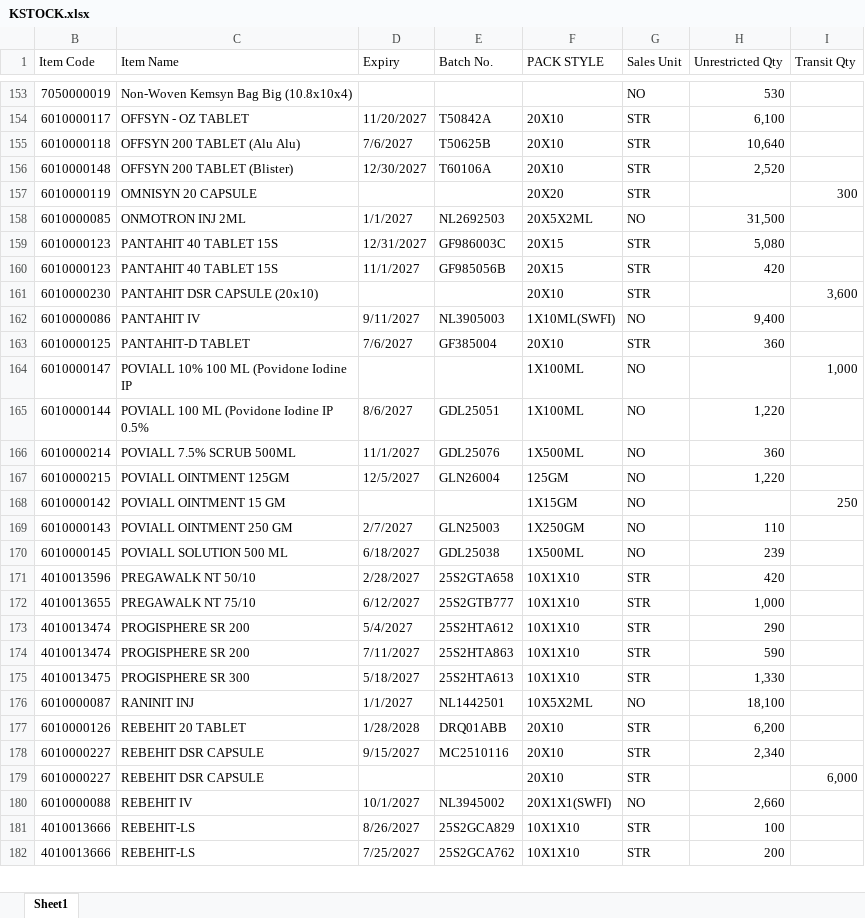
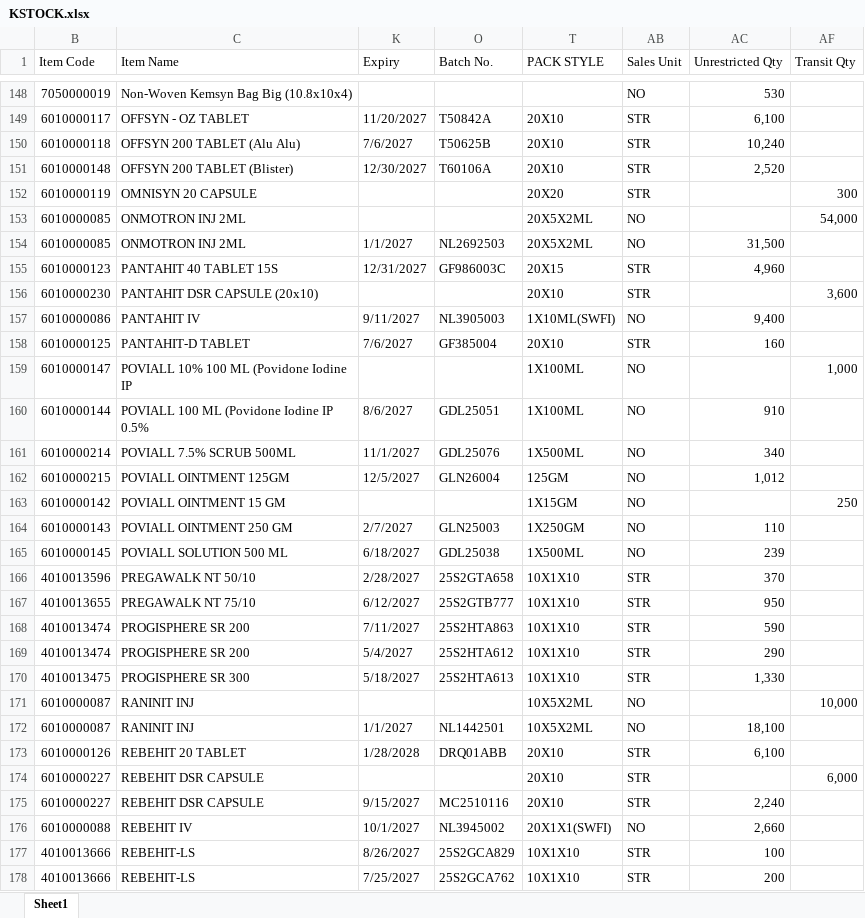
Before and after one commit to ishwarpharma/kemsyn, an Excel workbook: KSTOCK.xlsx, sheet Sheet1, drawn as a sheet; only a part is shown, gaps mark what is left out; values as stored, in another font and other column widths than the file's, no cell formats; removed rows and columns are numbered as before the commit, all else as after; the diff covers the shown part only; the diff names each change by its address in the sheet, - before the commit and + after, or states it on an @@ line.

```diff
--- a/KSTOCK.xlsx (sheet Sheet1)
+++ b/KSTOCK.xlsx (sheet Sheet1)
-AC150 (Unrestricted Qty): 10,640
+AC150 (Unrestricted Qty): 10,240
+row 153: 6010000085 | ONMOTRON INJ 2ML |  |  | 20X5X2ML | NO |  | 54,000
-AC155 (Unrestricted Qty): 5,080
+AC155 (Unrestricted Qty): 4,960
-row 160: 6010000123 | PANTAHIT 40 TABLET 15S | 11/1/2027 | GF985056B | 20X15 | STR | 420
-AC158 (Unrestricted Qty): 360
+AC158 (Unrestricted Qty): 160
-AC160 (Unrestricted Qty): 1,220
+AC160 (Unrestricted Qty): 910
-AC161 (Unrestricted Qty): 360
+AC161 (Unrestricted Qty): 340
-AC162 (Unrestricted Qty): 1,220
+AC162 (Unrestricted Qty): 1,012
-AC166 (Unrestricted Qty): 420
+AC166 (Unrestricted Qty): 370
-AC167 (Unrestricted Qty): 1,000
+AC167 (Unrestricted Qty): 950
@@ row 174 moved to row 168: 4010013474 @@
+row 171: 6010000087 | RANINIT INJ |  |  | 10X5X2ML | NO |  | 10,000
-AC173 (Unrestricted Qty): 6,200
+AC173 (Unrestricted Qty): 6,100
-row 178: 6010000227 | REBEHIT DSR CAPSULE | 9/15/2027 | MC2510116 | 20X10 | STR | 2,340
+row 175: 6010000227 | REBEHIT DSR CAPSULE | 9/15/2027 | MC2510116 | 20X10 | STR | 2,240
```
Also changed, not shown: 13 added rows, 19 removed rows, 16 moved rows and 47 edited cells elsewhere in this sheet, cell formats, hidden cells.
